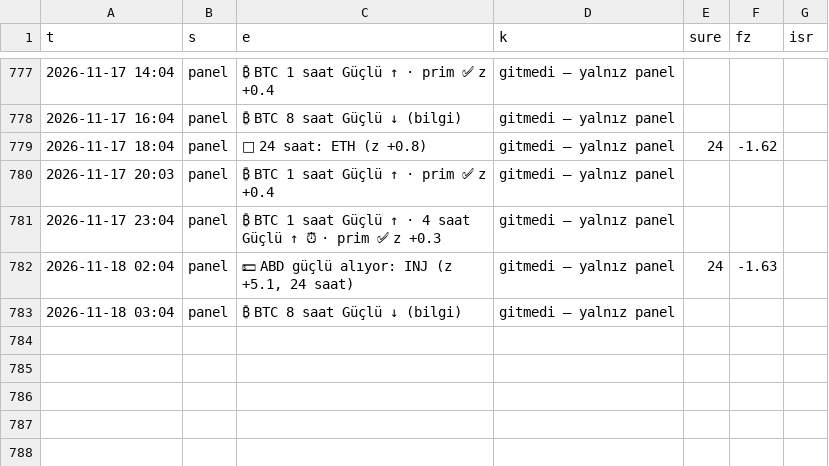
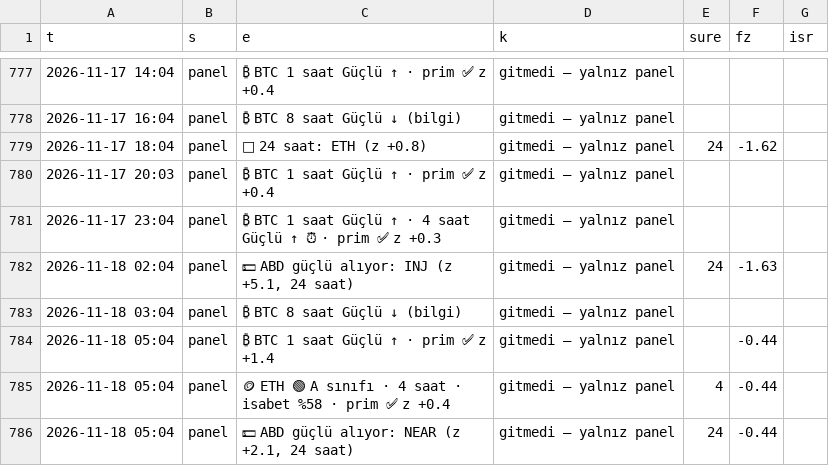
Before and after one commit to aslanklc04/btc-tahmin, a CSV file: durum/karne_kayit.csv, drawn as a sheet; only a part is shown, gaps mark what is left out.

```diff
--- a/durum/karne_kayit.csv
+++ b/durum/karne_kayit.csv
@@ -783 +783,4 @@ t,s,e,k,sure,fz,isr
 2026-11-18 03:04,panel,₿ BTC 8 saat Güçlü ↓ (bilgi),gitmedi — yalnız panel,,,
+2026-11-18 05:04,panel,₿ BTC 1 saat Güçlü ↑ · prim ✅ z +1.4,gitmedi — yalnız panel,,-0.44,
+2026-11-18 05:04,panel,🪙 ETH 🟢 A sınıfı · 4 saat · isabet %58 · prim ✅ z +0.4,gitmedi — yalnız panel,4,-0.44,
+2026-11-18 05:04,panel,"💵 ABD güçlü alıyor: NEAR (z +2.1, 24 saat)",gitmedi — yalnız panel,24,-0.44,
```
Also changed, not shown: durum/borsa_golge.csv, durum/defter_kayit.csv, 8 other files.
